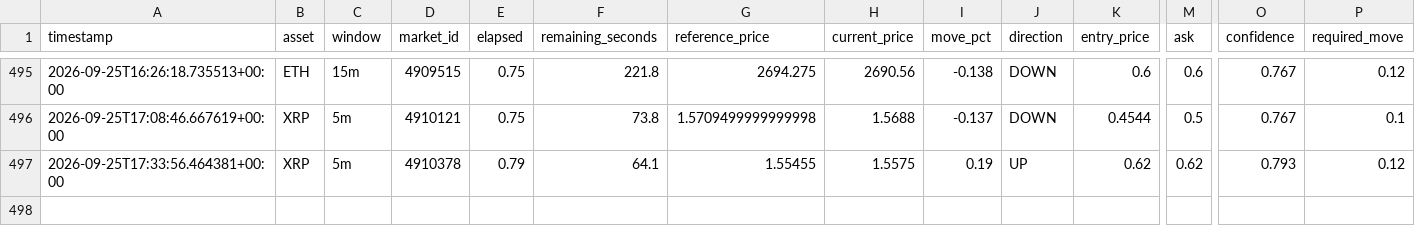
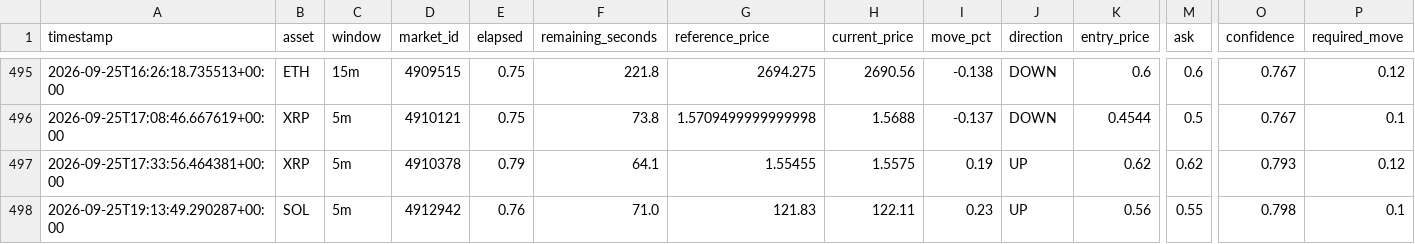
Before and after one commit to n85t594ht5-creator/polybot, a CSV file: signals.csv, drawn as a sheet; only a part is shown, gaps mark what is left out; rows hold the shown columns only; the diff names each change by its address in the sheet, - before the commit and + after, or states it on an @@ line.

```diff
--- a/signals.csv
+++ b/signals.csv
+row 498: 2026-09-25T19:13:49.290287+00:00 | SOL | 5m | 4912942 | 0.76 | 71.0 | 121.83 | 122.11 | 0.23 | UP | 0.56 | 0.55 | 0.798 | 0.1
```
Also changed, not shown: trades.csv, 2 other files.
